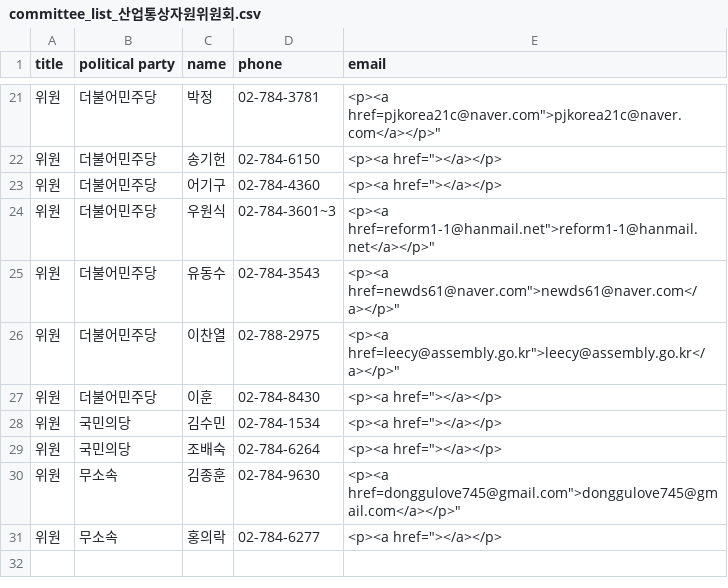
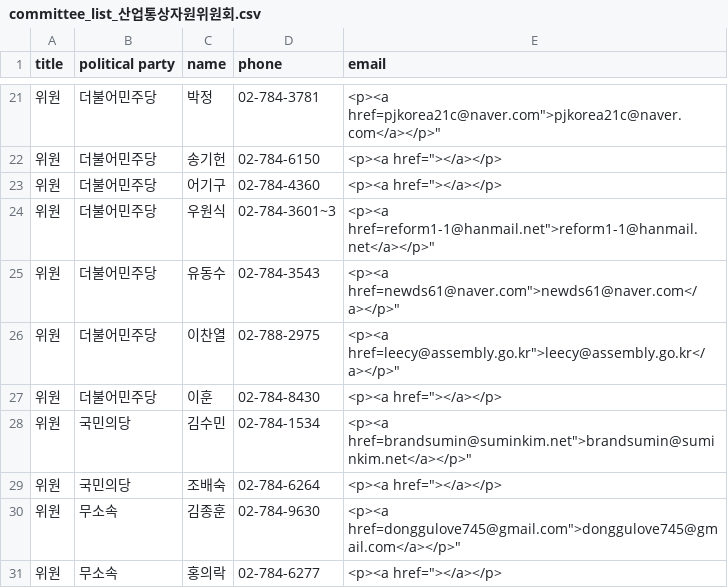
Before and after one commit to teampopong/data-assembly, a CSV file: committees/committee_list_산업통상자원위원회.csv, drawn as a sheet; only a part is shown, gaps mark what is left out.

```diff
--- a/committees/committee_list_산업통상자원위원회.csv
+++ b/committees/committee_list_산업통상자원위원회.csv
@@ -27,3 +27,3 @@
 "위원","더불어민주당","이훈","02-784-8430","<p><a href=""></a></p>"
-"위원","국민의당","김수민","02-784-1534","<p><a href=""></a></p>"
+"위원","국민의당","김수민","02-784-1534","<p><a href="brandsumin@suminkim.net">brandsumin@suminkim.net</a></p>"
 "위원","국민의당","조배숙","02-784-6264","<p><a href=""></a></p>"
```
Also changed, not shown: assembly.csv, 1 other file.
